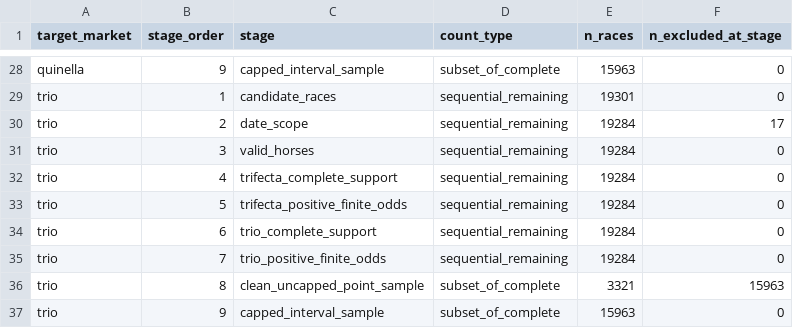
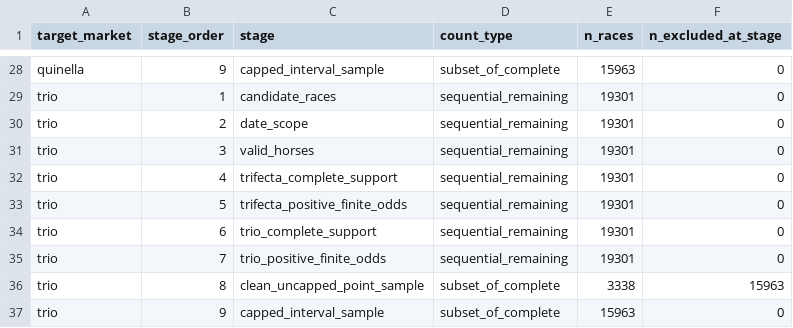
Before and after one commit to Joocheol/kra-post-trifecta, a CSV file: outputs/sample_flow.csv, drawn as a sheet; only a part is shown, gaps mark what is left out; the diff covers the shown part only.

```diff
--- a/outputs/sample_flow.csv
+++ b/outputs/sample_flow.csv
@@ -29,9 +29,9 @@ quinella,9,capped_interval_sample,subset_of_complete,15963,0
 trio,1,candidate_races,sequential_remaining,19301,0
-trio,2,date_scope,sequential_remaining,19284,17
-trio,3,valid_horses,sequential_remaining,19284,0
-trio,4,trifecta_complete_support,sequential_remaining,19284,0
-trio,5,trifecta_positive_finite_odds,sequential_remaining,19284,0
-trio,6,trio_complete_support,sequential_remaining,19284,0
-trio,7,trio_positive_finite_odds,sequential_remaining,19284,0
-trio,8,clean_uncapped_point_sample,subset_of_complete,3321,15963
+trio,2,date_scope,sequential_remaining,19301,0
+trio,3,valid_horses,sequential_remaining,19301,0
+trio,4,trifecta_complete_support,sequential_remaining,19301,0
+trio,5,trifecta_positive_finite_odds,sequential_remaining,19301,0
+trio,6,trio_complete_support,sequential_remaining,19301,0
+trio,7,trio_positive_finite_odds,sequential_remaining,19301,0
+trio,8,clean_uncapped_point_sample,subset_of_complete,3338,15963
 trio,9,capped_interval_sample,subset_of_complete,15963,0
```
Also changed, not shown: 24 edited cells elsewhere in this file, outputs/main_calibration_robustness.csv, outputs/main_external_log_scores.csv, 35 other files.
